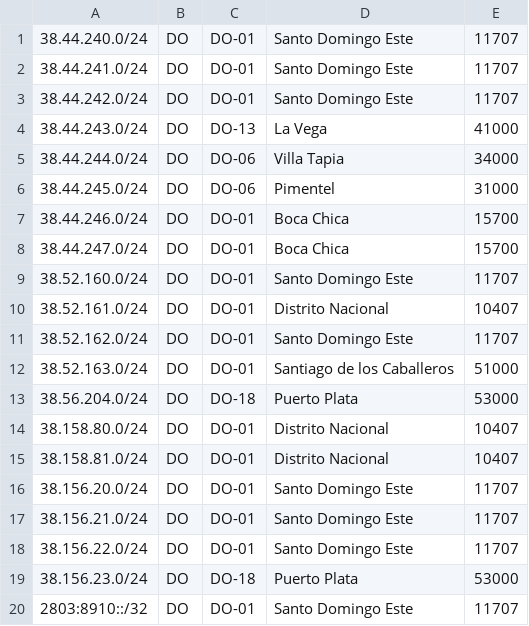
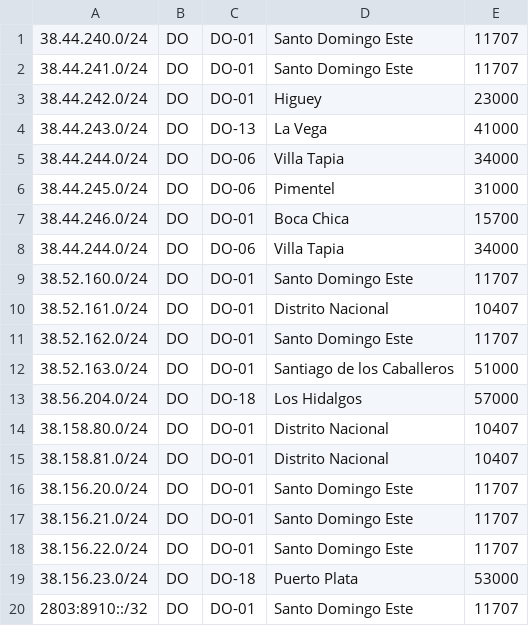
Before and after one commit to visnetwork/geofeed, a CSV file: geofeed.csv, drawn as a sheet.

Commit message:
Update geofeed.csv

```diff
--- a/geofeed.csv
+++ b/geofeed.csv
@@ -2,3 +2,3 @@
 38.44.241.0/24,DO,DO-01,Santo Domingo Este,11707
-38.44.242.0/24,DO,DO-01,Santo Domingo Este,11707
+38.44.242.0/24,DO,DO-01,Higuey,23000
 38.44.243.0/24,DO,DO-13,La Vega,41000
@@ -7,3 +7,3 @@
 38.44.246.0/24,DO,DO-01,Boca Chica,15700
-38.44.247.0/24,DO,DO-01,Boca Chica,15700
+38.44.244.0/24,DO,DO-06,Villa Tapia,34000
 38.52.160.0/24,DO,DO-01,Santo Domingo Este,11707
@@ -12,3 +12,3 @@
 38.52.163.0/24,DO,DO-01,Santiago de los Caballeros,51000
-38.56.204.0/24,DO,DO-18,Puerto Plata,53000
+38.56.204.0/24,DO,DO-18,Los Hidalgos,57000
 38.158.80.0/24,DO,DO-01,Distrito Nacional,10407
```
